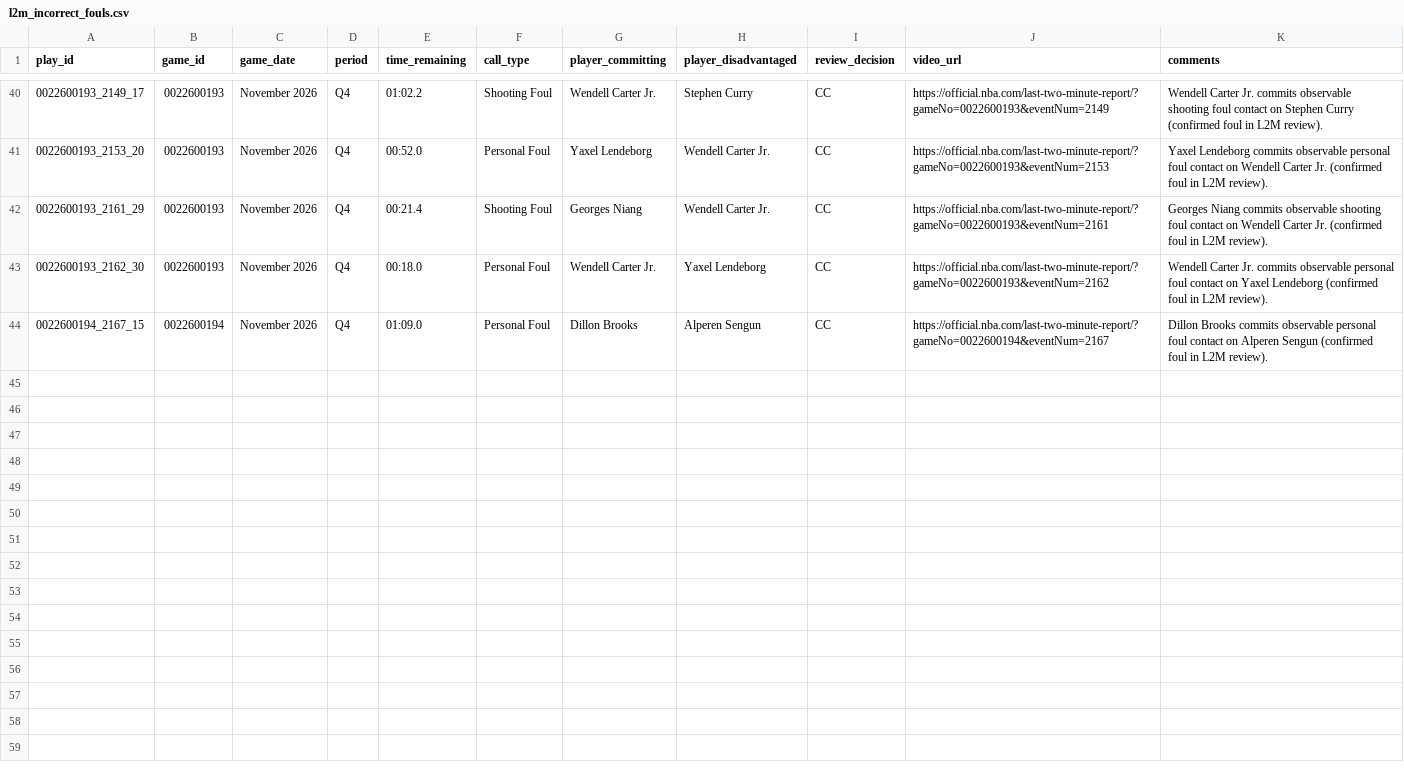
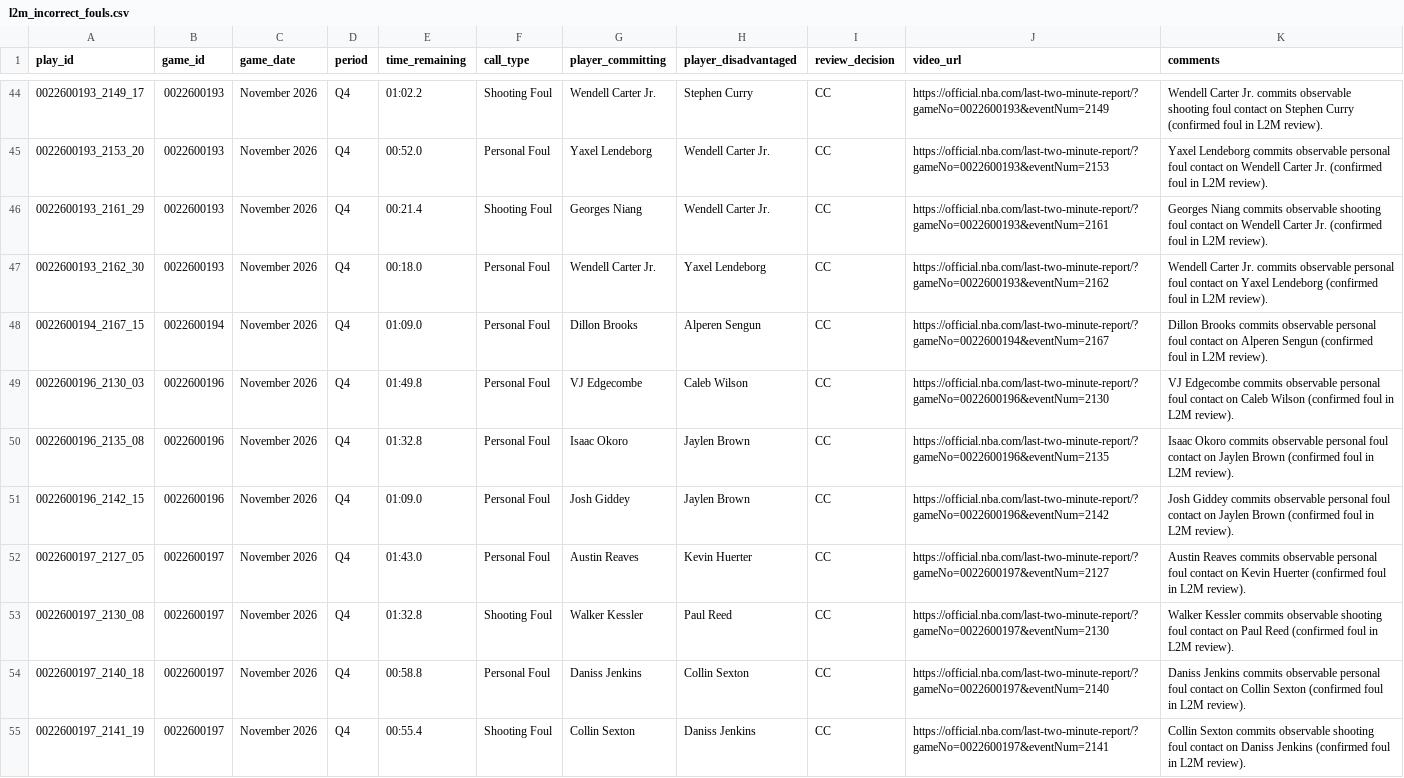
Before and after one commit to ferraromike/AI-ML-Final-Project, a CSV file: NBA-Foul-Classifier-WIP/data/l2m_incorrect_fouls.csv, drawn as a sheet; only a part is shown, gaps mark what is left out; the diff covers the shown part only.

Commit message:
updated codebase, still WIP, classifier is way off and the annotated mp4 is not working as intended

```diff
--- a/NBA-Foul-Classifier-WIP/data/l2m_incorrect_fouls.csv
+++ b/NBA-Foul-Classifier-WIP/data/l2m_incorrect_fouls.csv
@@ -44 +48,8 @@ play_id,game_id,game_date,period,time_remaining,call_type,player_committing,play
 0022600194_2167_15,0022600194,November 2026,Q4,01:09.0,Personal Foul,Dillon Brooks,Alperen Sengun,CC,https://official.nba.com/last-two-minute-report/?gameNo=0022600194&eventNum=2167,Dillon Brooks commits observable personal foul contact on Alperen Sengun (confirmed foul in L2M review).
+0022600196_2130_03,0022600196,November 2026,Q4,01:49.8,Personal Foul,VJ Edgecombe,Caleb Wilson,CC,https://official.nba.com/last-two-minute-report/?gameNo=0022600196&eventNum=2130,VJ Edgecombe commits observable personal foul contact on Caleb Wilson (confirmed foul in L2M review).
+0022600196_2135_08,0022600196,November 2026,Q4,01:32.8,Personal Foul,Isaac Okoro,Jaylen Brown,CC,https://official.nba.com/last-two-minute-report/?gameNo=0022600196&eventNum=2135,Isaac Okoro commits observable personal foul contact on Jaylen Brown (confirmed foul in L2M review).
+0022600196_2142_15,0022600196,November 2026,Q4,01:09.0,Personal Foul,Josh Giddey,Jaylen Brown,CC,https://official.nba.com/last-two-minute-report/?gameNo=0022600196&eventNum=2142,Josh Giddey commits observable personal foul contact on Jaylen Brown (confirmed foul in L2M review).
+0022600197_2127_05,0022600197,November 2026,Q4,01:43.0,Personal Foul,Austin Reaves,Kevin Huerter,CC,https://official.nba.com/last-two-minute-report/?gameNo=0022600197&eventNum=2127,Austin Reaves commits observable personal foul contact on Kevin Huerter (confirmed foul in L2M review).
+0022600197_2130_08,0022600197,November 2026,Q4,01:32.8,Shooting Foul,Walker Kessler,Paul Reed,CC,https://official.nba.com/last-two-minute-report/?gameNo=0022600197&eventNum=2130,Walker Kessler commits observable shooting foul contact on Paul Reed (confirmed foul in L2M review).
+0022600197_2140_18,0022600197,November 2026,Q4,00:58.8,Personal Foul,Daniss Jenkins,Collin Sexton,CC,https://official.nba.com/last-two-minute-report/?gameNo=0022600197&eventNum=2140,Daniss Jenkins commits observable personal foul contact on Collin Sexton (confirmed foul in L2M review).
+0022600197_2141_19,0022600197,November 2026,Q4,00:55.4,Shooting Foul,Collin Sexton,Daniss Jenkins,CC,https://official.nba.com/last-two-minute-report/?gameNo=0022600197&eventNum=2141,Collin Sexton commits observable shooting foul contact on Daniss Jenkins (confirmed foul in L2M review).
```
Also changed, not shown: 10 added rows elsewhere in this file, NBA-Foul-Classifier-WIP/data/l2m_metadata.csv, 10 other files.
